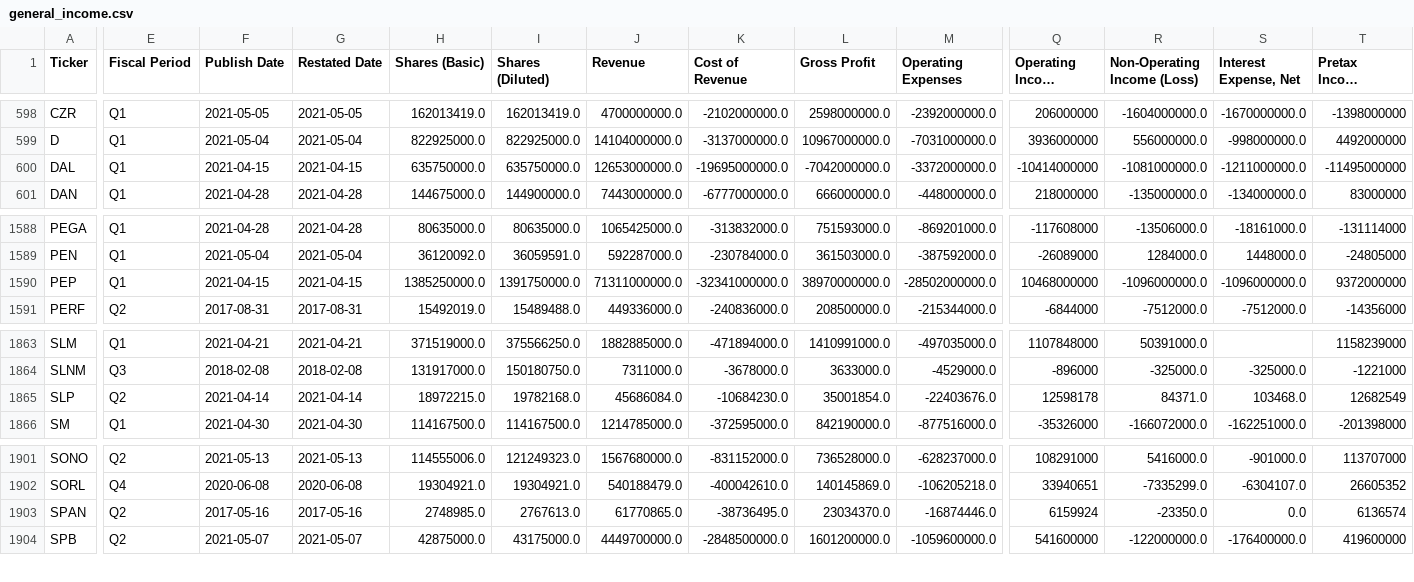
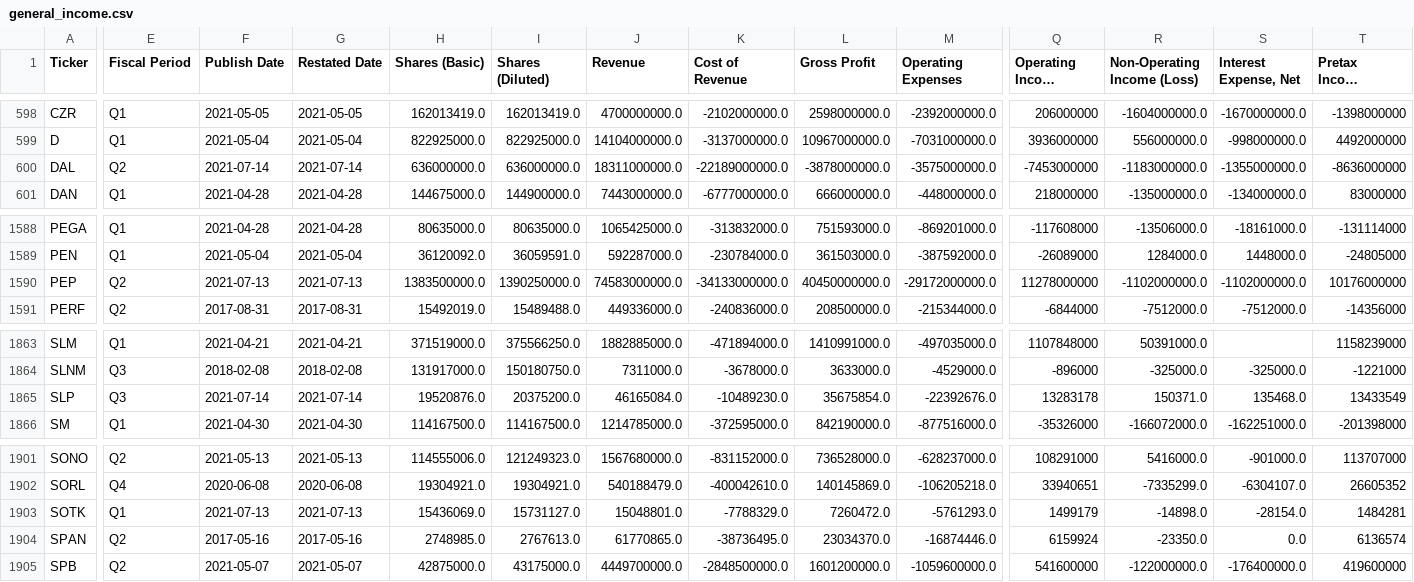
Before and after one commit to gardnmi/valuation-dashboard, a CSV file: data/general_income.csv, drawn as a sheet; only a part is shown, gaps mark what is left out; long unchanged cells end in …; rows hold the shown columns only; the diff covers the shown part only; the diff names each change by its address in the sheet, - before the commit and + after, or states it on an @@ line.

```diff
--- a/data/general_income.csv
+++ b/data/general_income.csv
-E600 (Fiscal Period): Q1
+E600 (Fiscal Period): Q2
-F600 (Publish Date): 2021-04-15
+F600 (Publish Date): 2021-07-14
-G600 (Restated Date): 2021-04-15
+G600 (Restated Date): 2021-07-14
-H600 (Shares (Basic)): 635750000.0
+H600 (Shares (Basic)): 636000000.0
-I600 (Shares (Diluted)): 635750000.0
+I600 (Shares (Diluted)): 636000000.0
-J600 (Revenue): 12653000000.0
+J600 (Revenue): 18311000000.0
-K600 (Cost of Revenue): -19695000000.0
+K600 (Cost of Revenue): -22189000000.0
-L600 (Gross Profit): -7042000000.0
+L600 (Gross Profit): -3878000000.0
-M600 (Operating Expenses): -3372000000.0
+M600 (Operating Expenses): -3575000000.0
-Q600 (Operating Income (Loss)): -10414000000
+Q600 (Operating Income (Loss)): -7453000000
-R600 (Non-Operating Income (Loss)): -1081000000.0
+R600 (Non-Operating Income (Loss)): -1183000000.0
-S600 (Interest Expense, Net): -1211000000.0
+S600 (Interest Expense, Net): -1355000000.0
-T600 (Pretax Income (Loss), Adj.): -11495000000
+T600 (Pretax Income (Loss), Adj.): -8636000000
-E1590 (Fiscal Period): Q1
+E1590 (Fiscal Period): Q2
-F1590 (Publish Date): 2021-04-15
+F1590 (Publish Date): 2021-07-13
-G1590 (Restated Date): 2021-04-15
+G1590 (Restated Date): 2021-07-13
-H1590 (Shares (Basic)): 1385250000.0
+H1590 (Shares (Basic)): 1383500000.0
-I1590 (Shares (Diluted)): 1391750000.0
+I1590 (Shares (Diluted)): 1390250000.0
-J1590 (Revenue): 71311000000.0
+J1590 (Revenue): 74583000000.0
-K1590 (Cost of Revenue): -32341000000.0
+K1590 (Cost of Revenue): -34133000000.0
-L1590 (Gross Profit): 38970000000.0
+L1590 (Gross Profit): 40450000000.0
-M1590 (Operating Expenses): -28502000000.0
+M1590 (Operating Expenses): -29172000000.0
-Q1590 (Operating Income (Loss)): 10468000000
+Q1590 (Operating Income (Loss)): 11278000000
-R1590 (Non-Operating Income (Loss)): -1096000000.0
+R1590 (Non-Operating Income (Loss)): -1102000000.0
-S1590 (Interest Expense, Net): -1096000000.0
+S1590 (Interest Expense, Net): -1102000000.0
-T1590 (Pretax Income (Loss), Adj.): 9372000000
+T1590 (Pretax Income (Loss), Adj.): 10176000000
-E1865 (Fiscal Period): Q2
+E1865 (Fiscal Period): Q3
-F1865 (Publish Date): 2021-04-14
+F1865 (Publish Date): 2021-07-14
-G1865 (Restated Date): 2021-04-14
+G1865 (Restated Date): 2021-07-14
-H1865 (Shares (Basic)): 18972215.0
+H1865 (Shares (Basic)): 19520876.0
-I1865 (Shares (Diluted)): 19782168.0
+I1865 (Shares (Diluted)): 20375200.0
-J1865 (Revenue): 45686084.0
+J1865 (Revenue): 46165084.0
-K1865 (Cost of Revenue): -10684230.0
+K1865 (Cost of Revenue): -10489230.0
-L1865 (Gross Profit): 35001854.0
+L1865 (Gross Profit): 35675854.0
-M1865 (Operating Expenses): -22403676.0
+M1865 (Operating Expenses): -22392676.0
-Q1865 (Operating Income (Loss)): 12598178
+Q1865 (Operating Income (Loss)): 13283178
-R1865 (Non-Operating Income (Loss)): 84371.0
+R1865 (Non-Operating Income (Loss)): 150371.0
-S1865 (Interest Expense, Net): 103468.0
+S1865 (Interest Expense, Net): 135468.0
-T1865 (Pretax Income (Loss), Adj.): 12682549
+T1865 (Pretax Income (Loss), Adj.): 13433549
+row 1903: SOTK | Q1 | 2021-07-13 | 2021-07-13 | 15436069.0 | 15731127.0 | 15048801.0 | -7788329.0 | 7260472.0 | -5761293.0 | 1499179 | -14898.0 | -28154.0 | 1484281
```
Also changed, not shown: 45 edited cells elsewhere in this file, data/general_balance.csv, data/general_cashflow.csv, 13 other files.
